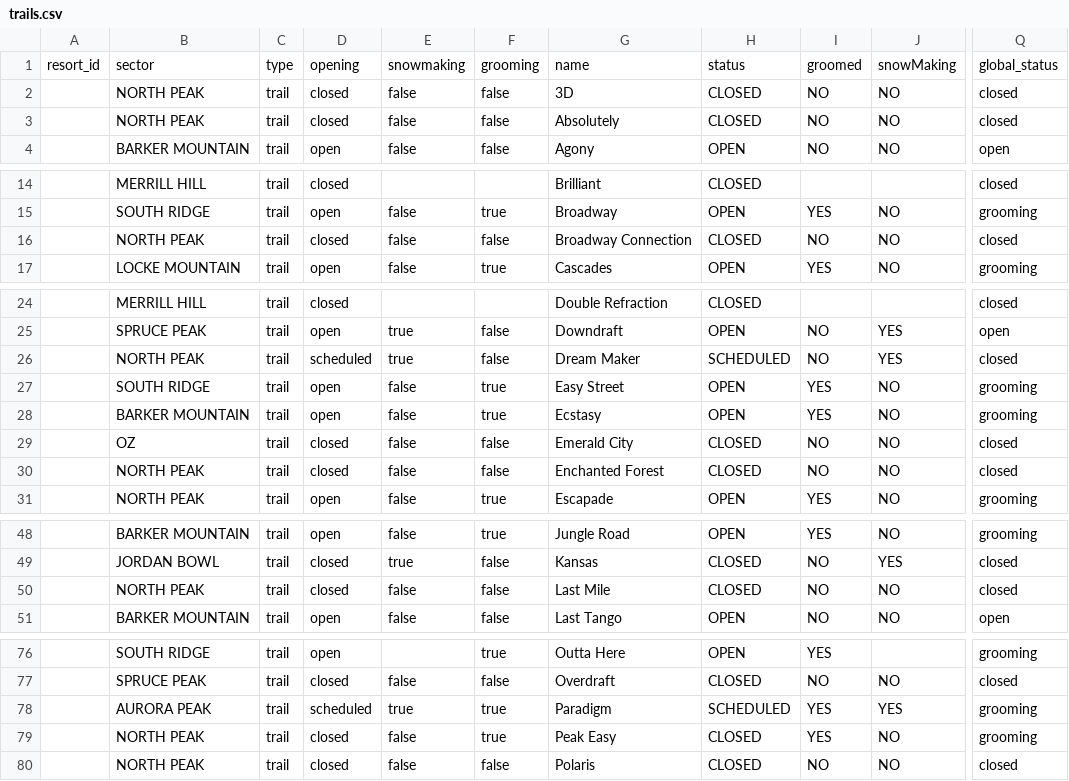
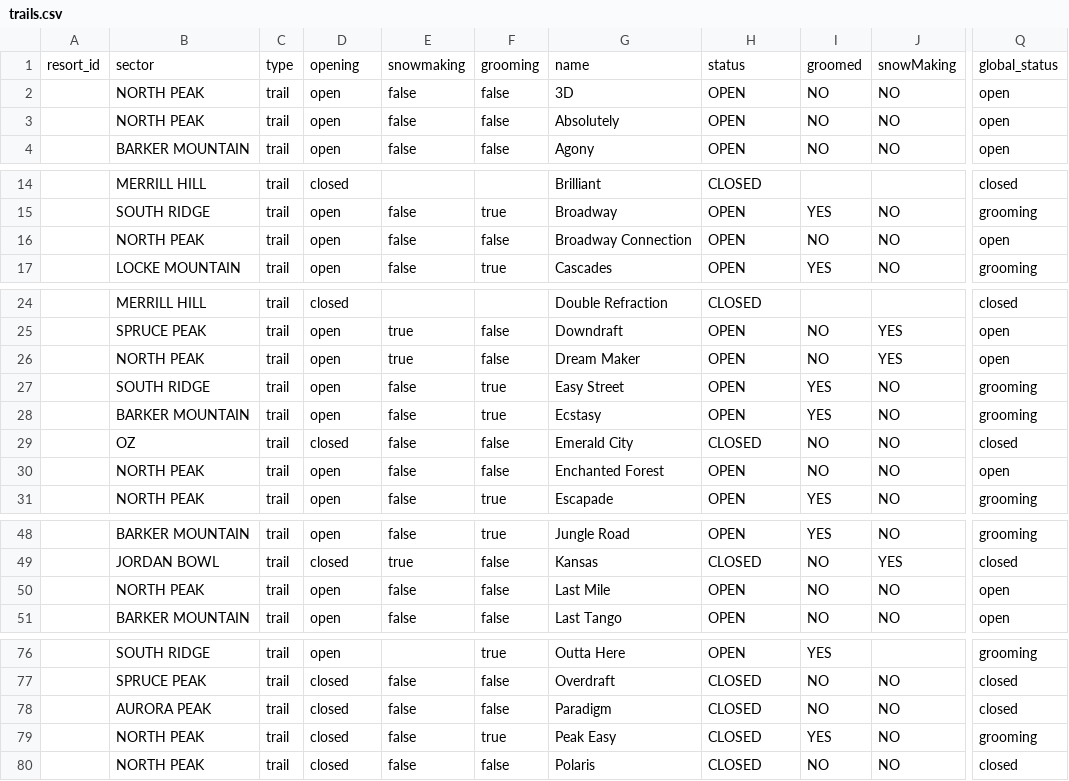
Before and after one commit to abkfenris/SundayRiverConditions, a CSV file: trails.csv, drawn as a sheet; only a part is shown, gaps mark what is left out; the diff covers the shown part only; the diff names each change by its address in the sheet, - before the commit and + after, or states it on an @@ line.

```diff
--- a/trails.csv
+++ b/trails.csv
-D2:D3: closed
+D2:D3: open
-H2:H3: CLOSED
+H2:H3: OPEN
-Q2:Q3: closed
+Q2:Q3: open
-D16: closed
+D16: open
-H16: CLOSED
+H16: OPEN
-Q16: closed
+Q16: open
-D26: scheduled
+D26: open
-H26: SCHEDULED
+H26: OPEN
-Q26: closed
+Q26: open
-D30: closed
+D30: open
-H30: CLOSED
+H30: OPEN
-Q30: closed
+Q30: open
-D50: closed
+D50: open
-H50: CLOSED
+H50: OPEN
-Q50: closed
+Q50: open
-D78: scheduled
+D78: closed
-E78: true
+E78: false
-F78: true
+F78: false
-H78: SCHEDULED
+H78: CLOSED
-I78: YES
+I78: NO
-J78: YES
+J78: NO
-Q78: grooming
+Q78: closed
```
Also changed, not shown: 6 edited cells elsewhere in this file, 1 other file.
